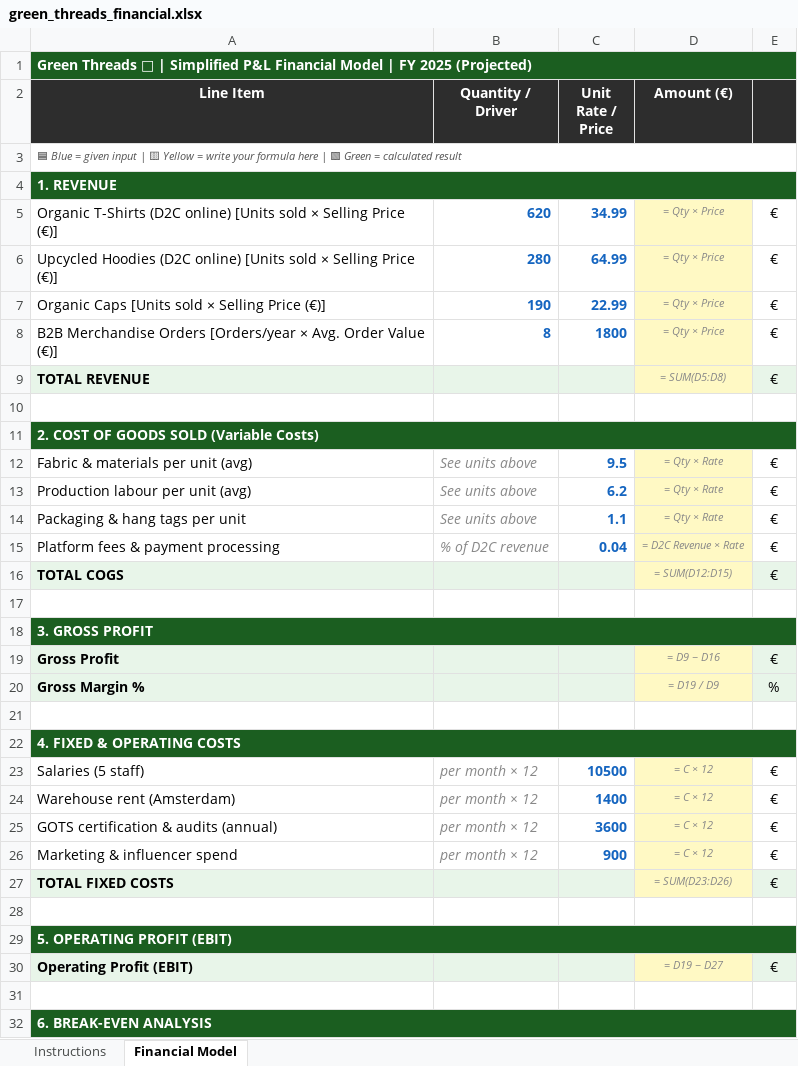
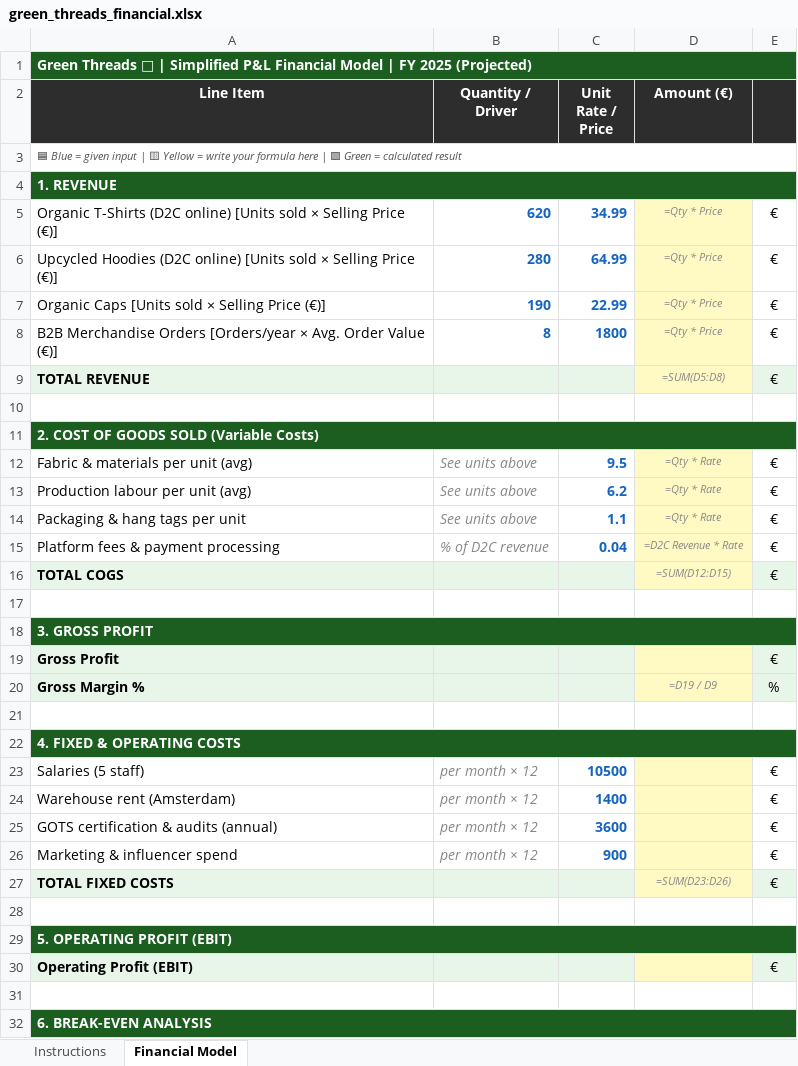
Before and after one commit to mohamedmagdikhalil91/business-software, an Excel workbook: data/green_threads_financial.xlsx, sheet Financial Model, drawn as a sheet; only a part is shown; values as stored, in another font and other column widths than the file's, no borders; formulas without a stored value are shown as written; the diff covers the shown part only; the diff names each change by its address in the sheet, - before the commit and + after, or states it on an @@ line.

```diff
--- a/data/green_threads_financial.xlsx (sheet Financial Model)
+++ b/data/green_threads_financial.xlsx (sheet Financial Model)
-D5:D8 (Amount (€)): = Qty × Price
+D5:D8 (Amount (€)): =Qty * Price
-D9 (Amount (€)): = SUM(D5:D8)
+D9 (Amount (€)): =SUM(D5:D8)
-D12:D14 (Amount (€)): = Qty × Rate
+D12:D14 (Amount (€)): =Qty * Rate
-D15 (Amount (€)): = D2C Revenue × Rate
+D15 (Amount (€)): =D2C Revenue * Rate
-D16 (Amount (€)): = SUM(D12:D15)
+D16 (Amount (€)): =SUM(D12:D15)
-D19 (Amount (€)): = D9 − D16
+D19 (Amount (€)): (empty)
-D20 (Amount (€)): = D19 / D9
+D20 (Amount (€)): =D19 / D9
-D23:D26 (Amount (€)): = C × 12
+D23:D26 (Amount (€)): (empty)
-D27 (Amount (€)): = SUM(D23:D26)
+D27 (Amount (€)): =SUM(D23:D26)
-D30 (Amount (€)): = D19 − D27
+D30 (Amount (€)): (empty)
```
Also changed, not shown: 1 edited cell elsewhere in this sheet, sheet Instructions, data/bytebite_financial.xlsx, data/nomad_bean_financial.xlsx, 4 other files.
